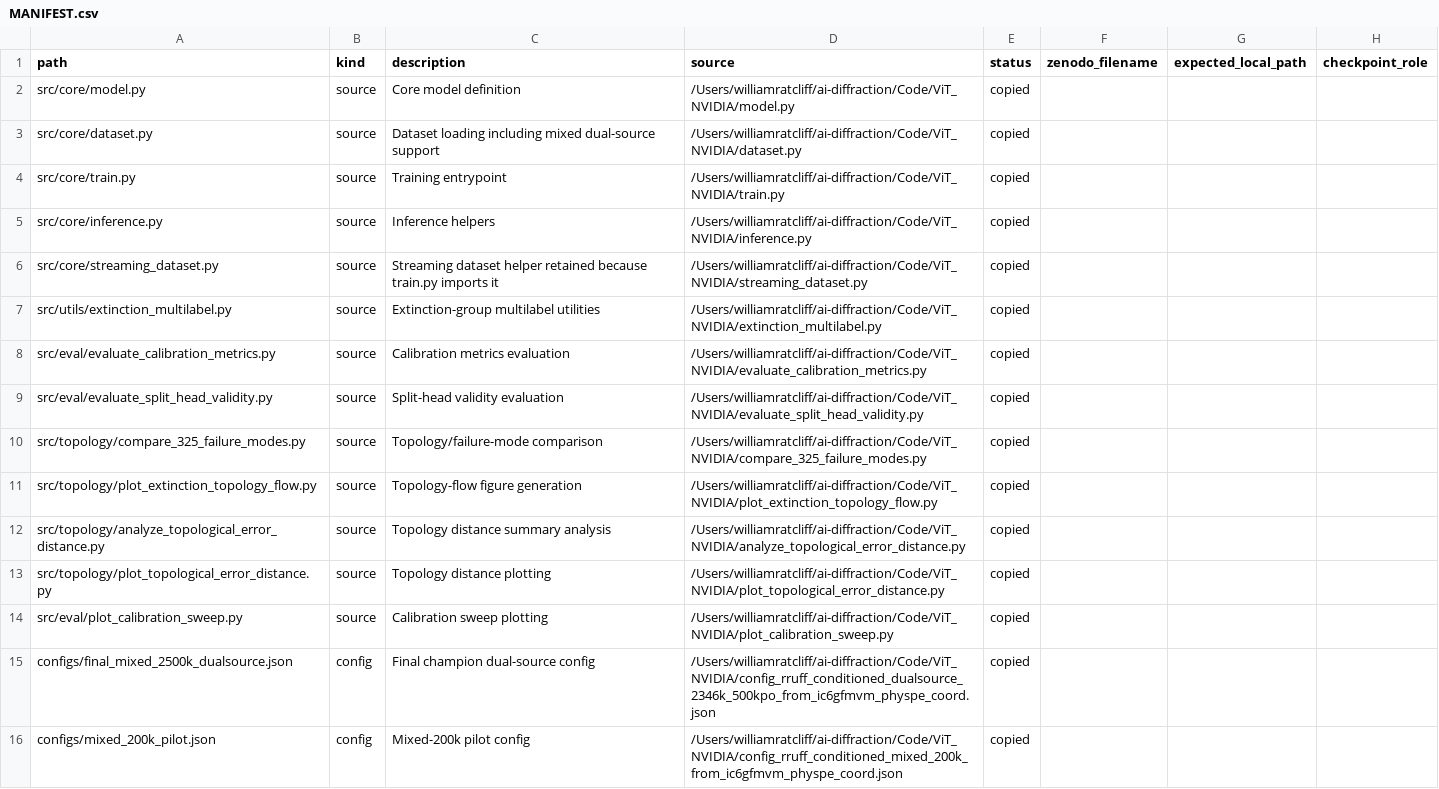
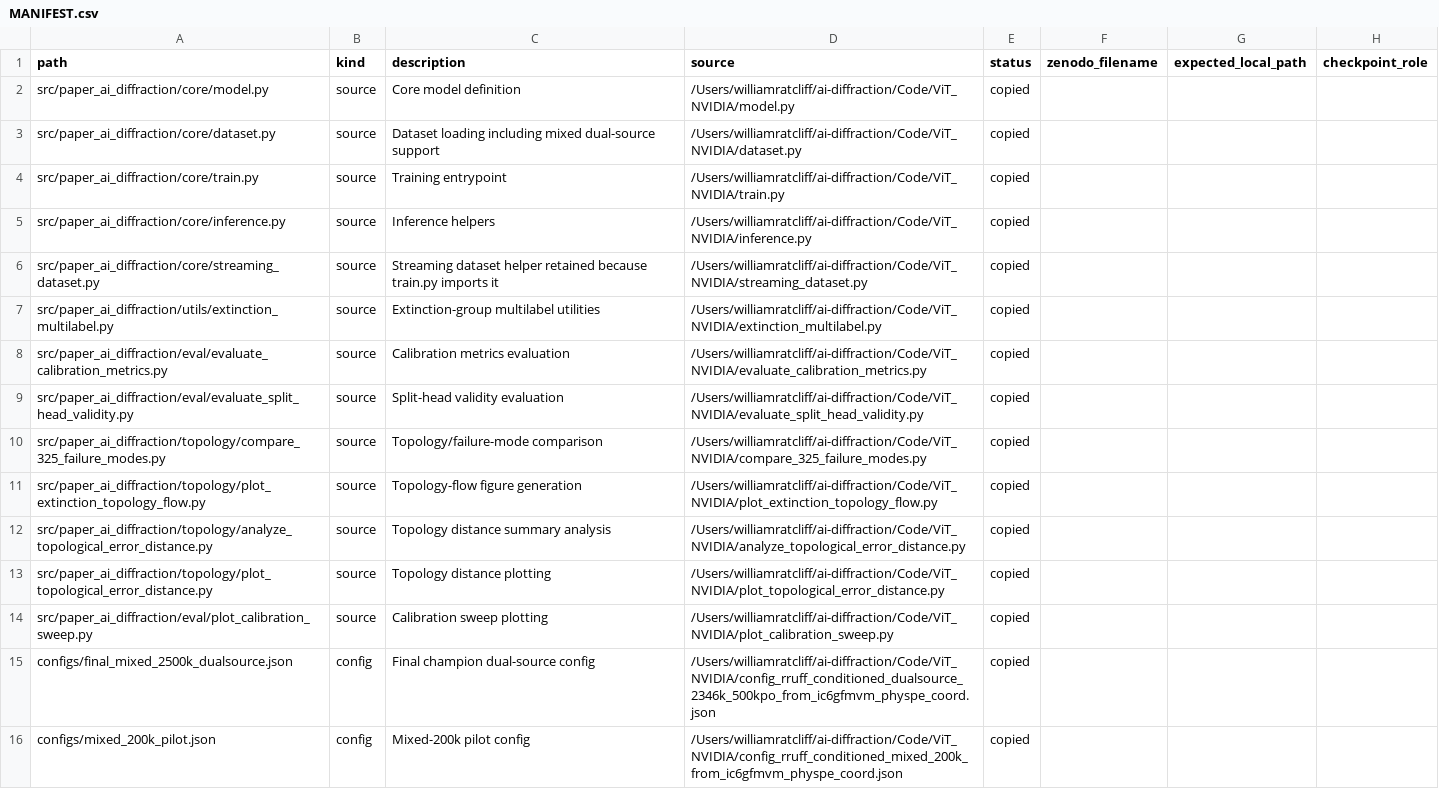
Before and after one commit to scattering/paper-ai-diffraction, a CSV file: reproducibility/MANIFEST.csv, drawn as a sheet; only a part is shown.

```diff
--- a/reproducibility/MANIFEST.csv
+++ b/reproducibility/MANIFEST.csv
@@ -1,15 +1,15 @@
 path,kind,description,source,status,zenodo_filename,expected_local_path,checkpoint_role
-src/core/model.py,source,Core model definition,/Users/williamratcliff/ai-diffraction/Code/ViT_NVIDIA/model.py,copied,,,
-src/core/dataset.py,source,Dataset loading including mixed dual-source support,/Users/williamratcliff/ai-diffraction/Code/ViT_NVIDIA/dataset.py,copied,,,
-src/core/train.py,source,Training entrypoint,/Users/williamratcliff/ai-diffraction/Code/ViT_NVIDIA/train.py,copied,,,
-src/core/inference.py,source,Inference helpers,/Users/williamratcliff/ai-diffraction/Code/ViT_NVIDIA/inference.py,copied,,,
-src/core/streaming_dataset.py,source,Streaming dataset helper retained because train.py imports it,/Users/williamratcliff/ai-diffraction/Code/ViT_NVIDIA/streaming_dataset.py,copied,,,
-src/utils/extinction_multilabel.py,source,Extinction-group multilabel utilities,/Users/williamratcliff/ai-diffraction/Code/ViT_NVIDIA/extinction_multilabel.py,copied,,,
-src/eval/evaluate_calibration_metrics.py,source,Calibration metrics evaluation,/Users/williamratcliff/ai-diffraction/Code/ViT_NVIDIA/evaluate_calibration_metrics.py,copied,,,
-src/eval/evaluate_split_head_validity.py,source,Split-head validity evaluation,/Users/williamratcliff/ai-diffraction/Code/ViT_NVIDIA/evaluate_split_head_validity.py,copied,,,
-src/topology/compare_325_failure_modes.py,source,Topology/failure-mode comparison,/Users/williamratcliff/ai-diffraction/Code/ViT_NVIDIA/compare_325_failure_modes.py,copied,,,
-src/topology/plot_extinction_topology_flow.py,source,Topology-flow figure generation,/Users/williamratcliff/ai-diffraction/Code/ViT_NVIDIA/plot_extinction_topology_flow.py,copied,,,
-src/topology/analyze_topological_error_distance.py,source,Topology distance summary analysis,/Users/williamratcliff/ai-diffraction/Code/ViT_NVIDIA/analyze_topological_error_distance.py,copied,,,
-src/topology/plot_topological_error_distance.py,source,Topology distance plotting,/Users/williamratcliff/ai-diffraction/Code/ViT_NVIDIA/plot_topological_error_distance.py,copied,,,
-src/eval/plot_calibration_sweep.py,source,Calibration sweep plotting,/Users/williamratcliff/ai-diffraction/Code/ViT_NVIDIA/plot_calibration_sweep.py,copied,,,
+src/paper_ai_diffraction/core/model.py,source,Core model definition,/Users/williamratcliff/ai-diffraction/Code/ViT_NVIDIA/model.py,copied,,,
+src/paper_ai_diffraction/core/dataset.py,source,Dataset loading including mixed dual-source support,/Users/williamratcliff/ai-diffraction/Code/ViT_NVIDIA/dataset.py,copied,,,
+src/paper_ai_diffraction/core/train.py,source,Training entrypoint,/Users/williamratcliff/ai-diffraction/Code/ViT_NVIDIA/train.py,copied,,,
+src/paper_ai_diffraction/core/inference.py,source,Inference helpers,/Users/williamratcliff/ai-diffraction/Code/ViT_NVIDIA/inference.py,copied,,,
+src/paper_ai_diffraction/core/streaming_dataset.py,source,Streaming dataset helper retained because train.py imports it,/Users/williamratcliff/ai-diffraction/Code/ViT_NVIDIA/streaming_dataset.py,copied,,,
+src/paper_ai_diffraction/utils/extinction_multilabel.py,source,Extinction-group multilabel utilities,/Users/williamratcliff/ai-diffraction/Code/ViT_NVIDIA/extinction_multilabel.py,copied,,,
+src/paper_ai_diffraction/eval/evaluate_calibration_metrics.py,source,Calibration metrics evaluation,/Users/williamratcliff/ai-diffraction/Code/ViT_NVIDIA/evaluate_calibration_metrics.py,copied,,,
+src/paper_ai_diffraction/eval/evaluate_split_head_validity.py,source,Split-head validity evaluation,/Users/williamratcliff/ai-diffraction/Code/ViT_NVIDIA/evaluate_split_head_validity.py,copied,,,
+src/paper_ai_diffraction/topology/compare_325_failure_modes.py,source,Topology/failure-mode comparison,/Users/williamratcliff/ai-diffraction/Code/ViT_NVIDIA/compare_325_failure_modes.py,copied,,,
+src/paper_ai_diffraction/topology/plot_extinction_topology_flow.py,source,Topology-flow figure generation,/Users/williamratcliff/ai-diffraction/Code/ViT_NVIDIA/plot_extinction_topology_flow.py,copied,,,
+src/paper_ai_diffraction/topology/analyze_topological_error_distance.py,source,Topology distance summary analysis,/Users/williamratcliff/ai-diffraction/Code/ViT_NVIDIA/analyze_topological_error_distance.py,copied,,,
+src/paper_ai_diffraction/topology/plot_topological_error_distance.py,source,Topology distance plotting,/Users/williamratcliff/ai-diffraction/Code/ViT_NVIDIA/plot_topological_error_distance.py,copied,,,
+src/paper_ai_diffraction/eval/plot_calibration_sweep.py,source,Calibration sweep plotting,/Users/williamratcliff/ai-diffraction/Code/ViT_NVIDIA/plot_calibration_sweep.py,copied,,,
 configs/final_mixed_2500k_dualsource.json,config,Final champion dual-source config,/Users/williamratcliff/ai-diffraction/Code/ViT_NVIDIA/config_rruff_conditioned_dualsource_2346k_500kpo_from_ic6gfmvm_physpe_coord.json,copied,,,
```
Also changed, not shown: 32 other files.
